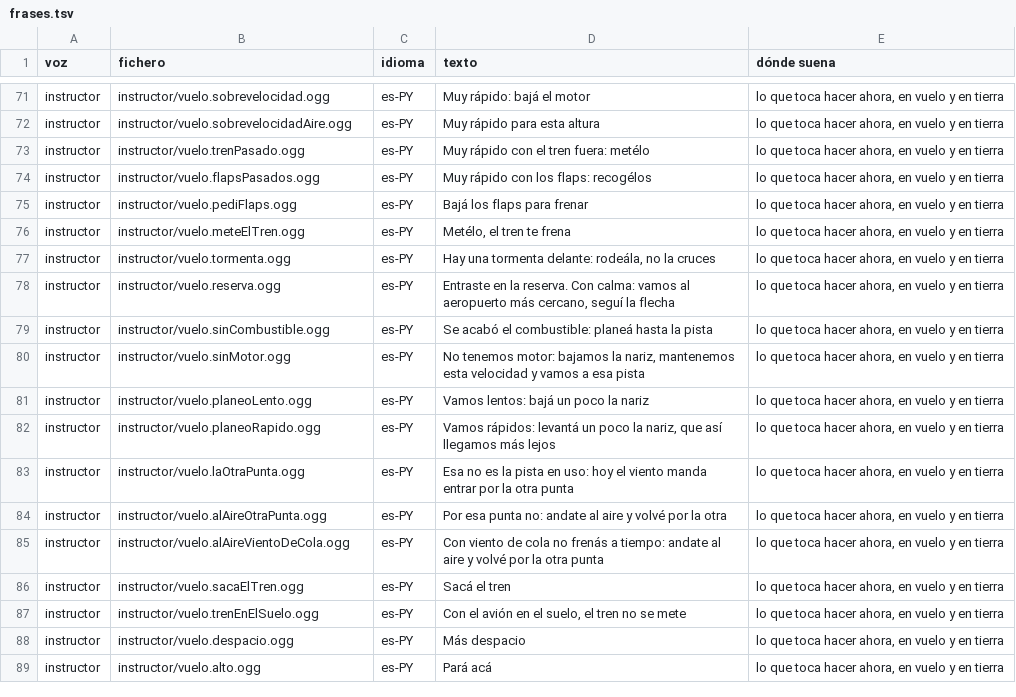
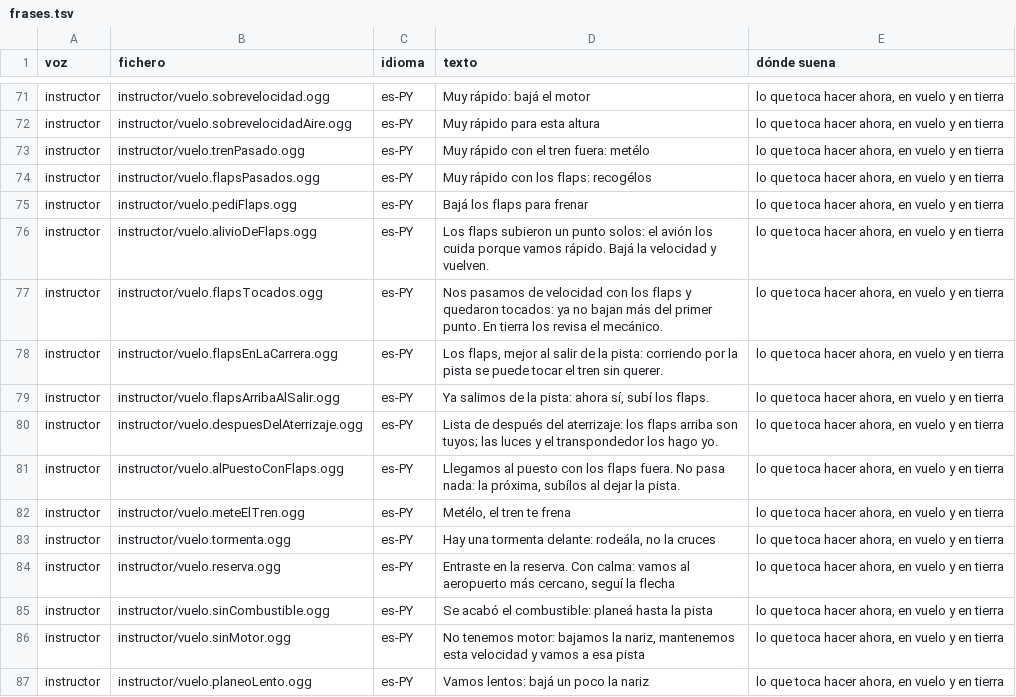
Before and after one commit to OksigeniaSL/oga-veve, a TSV file: docs/voces/frases.tsv, drawn as a sheet; only a part is shown, gaps mark what is left out; the shorter side is filled out with more unchanged rows.

Commit message:
voz(instructor): los flaps pasados, tocados y después de tocar
Seis frases nuevas de la instructora, con su receta en el manifiesto:
vuelo.alivioDeFlaps, vuelo.flapsTocados, vuelo.flapsEnLaCarrera,
vuelo.flapsArribaAlSalir, vuelo.despuesDelAterrizaje y vuelo.alPuestoConFlaps.
Las tomas ya horneadas no se vuelven a codificar: solo entran las nuevas.

```diff
--- a/docs/voces/frases.tsv
+++ b/docs/voces/frases.tsv
@@ -75,2 +75,8 @@ instructor	instructor/vuelo.flapsPasados.ogg	es-PY	Muy rápido con los flaps: re
 instructor	instructor/vuelo.pediFlaps.ogg	es-PY	Bajá los flaps para frenar	lo que toca hacer ahora, en vuelo y en tierra
+instructor	instructor/vuelo.alivioDeFlaps.ogg	es-PY	Los flaps subieron un punto solos: el avión los cuida porque vamos rápido. Bajá la velocidad y vuelven.	lo que toca hacer ahora, en vuelo y en tierra
+instructor	instructor/vuelo.flapsTocados.ogg	es-PY	Nos pasamos de velocidad con los flaps y quedaron tocados: ya no bajan más del primer punto. En tierra los revisa el mecánico.	lo que toca hacer ahora, en vuelo y en tierra
+instructor	instructor/vuelo.flapsEnLaCarrera.ogg	es-PY	Los flaps, mejor al salir de la pista: corriendo por la pista se puede tocar el tren sin querer.	lo que toca hacer ahora, en vuelo y en tierra
+instructor	instructor/vuelo.flapsArribaAlSalir.ogg	es-PY	Ya salimos de la pista: ahora sí, subí los flaps.	lo que toca hacer ahora, en vuelo y en tierra
+instructor	instructor/vuelo.despuesDelAterrizaje.ogg	es-PY	Lista de después del aterrizaje: los flaps arriba son tuyos; las luces y el transpondedor los hago yo.	lo que toca hacer ahora, en vuelo y en tierra
+instructor	instructor/vuelo.alPuestoConFlaps.ogg	es-PY	Llegamos al puesto con los flaps fuera. No pasa nada: la próxima, subílos al dejar la pista.	lo que toca hacer ahora, en vuelo y en tierra
 instructor	instructor/vuelo.meteElTren.ogg	es-PY	Metélo, el tren te frena	lo que toca hacer ahora, en vuelo y en tierra
```
Also changed, not shown: docs/voces/guion-instructor.tsv, 22 other files.
